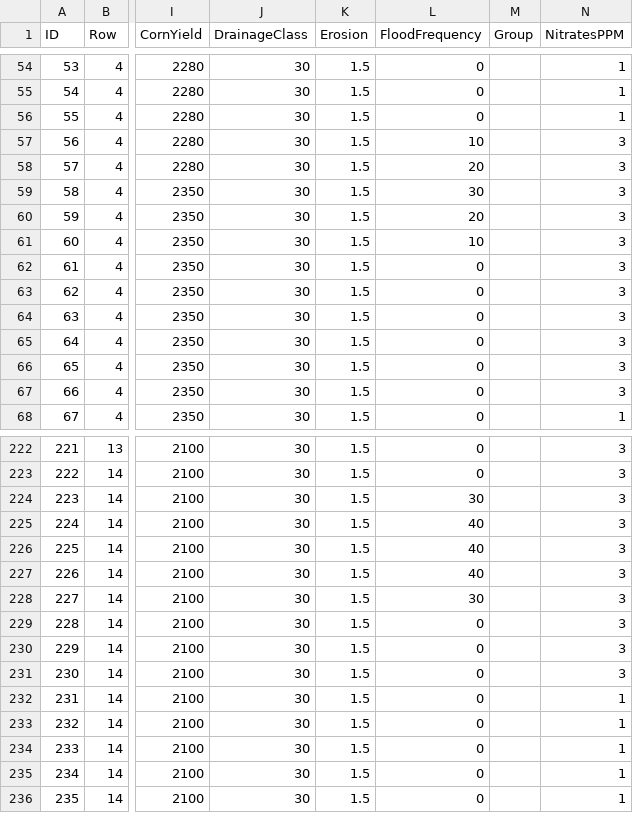
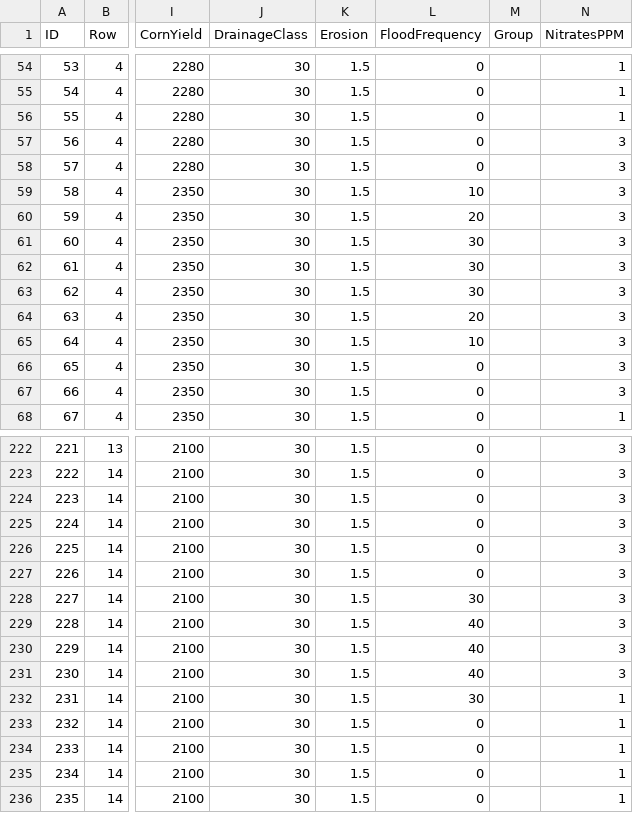
Before and after one commit to LESEM-PEWI/pewi3.0, a CSV file: front-end/pewiNewMapUpload.csv, drawn as a sheet; only a part is shown, gaps mark what is left out; the diff names each change by its address in the sheet, - before the commit and + after, or states it on an @@ line.

```diff
--- a/front-end/pewiNewMapUpload.csv
+++ b/front-end/pewiNewMapUpload.csv
-L57 (FloodFrequency): 10
+L57 (FloodFrequency): 0
-L58 (FloodFrequency): 20
+L58 (FloodFrequency): 0
-L59 (FloodFrequency): 30
+L59 (FloodFrequency): 10
-L61 (FloodFrequency): 10
+L61 (FloodFrequency): 30
-L62:L63 (FloodFrequency): 0
+L62:L63 (FloodFrequency): 30
-L64 (FloodFrequency): 0
+L64 (FloodFrequency): 20
-L65 (FloodFrequency): 0
+L65 (FloodFrequency): 10
-L224 (FloodFrequency): 30
+L224 (FloodFrequency): 0
-L225:L227 (FloodFrequency): 40
+L225:L227 (FloodFrequency): 0
-L229:L231 (FloodFrequency): 0
+L229:L231 (FloodFrequency): 40
-L232 (FloodFrequency): 0
+L232 (FloodFrequency): 30
```
Also changed, not shown: 4 other files.
